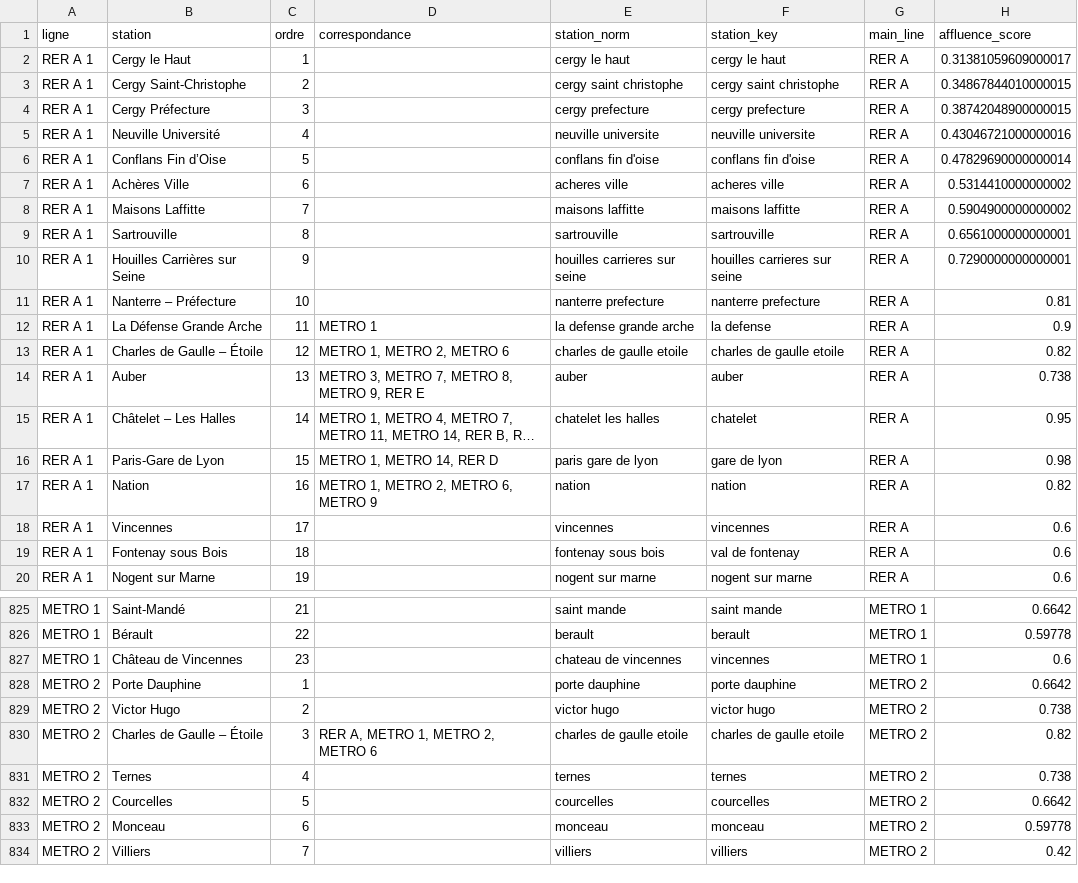
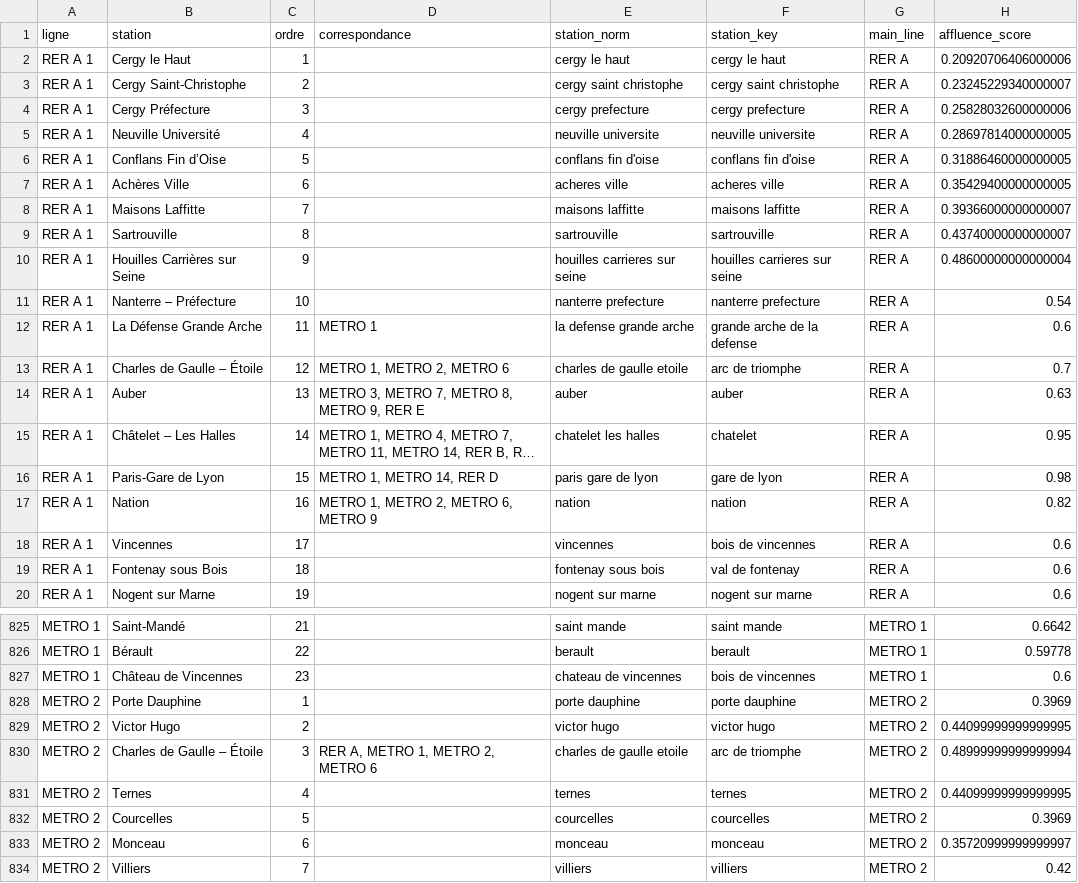
Before and after one commit to Adelllllllll/BLOB-IA, a CSV file: data/Stations_IDF_aligned_affluence.csv, drawn as a sheet; only a part is shown, gaps mark what is left out; long unchanged cells end in …; the diff covers the shown part only; the diff names each change by its address in the sheet, - before the commit and + after, or states it on an @@ line.

```diff
--- a/data/Stations_IDF_aligned_affluence.csv
+++ b/data/Stations_IDF_aligned_affluence.csv
-H2 (affluence_score): 0.31381059609000017
+H2 (affluence_score): 0.20920706406000006
-H3 (affluence_score): 0.34867844010000015
+H3 (affluence_score): 0.23245229340000007
-H4 (affluence_score): 0.38742048900000015
+H4 (affluence_score): 0.25828032600000006
-H5 (affluence_score): 0.43046721000000016
+H5 (affluence_score): 0.28697814000000005
-H6 (affluence_score): 0.47829690000000014
+H6 (affluence_score): 0.31886460000000005
-H7 (affluence_score): 0.5314410000000002
+H7 (affluence_score): 0.35429400000000005
-H8 (affluence_score): 0.5904900000000002
+H8 (affluence_score): 0.39366000000000007
-H9 (affluence_score): 0.6561000000000001
+H9 (affluence_score): 0.43740000000000007
-H10 (affluence_score): 0.7290000000000001
+H10 (affluence_score): 0.48600000000000004
-H11 (affluence_score): 0.81
+H11 (affluence_score): 0.54
-F12 (station_key): la defense
+F12 (station_key): grande arche de la defense
-H12 (affluence_score): 0.9
+H12 (affluence_score): 0.6
-F13 (station_key): charles de gaulle etoile
+F13 (station_key): arc de triomphe
-H13 (affluence_score): 0.82
+H13 (affluence_score): 0.7
-H14 (affluence_score): 0.738
+H14 (affluence_score): 0.63
-F18 (station_key): vincennes
+F18 (station_key): bois de vincennes
-F827 (station_key): vincennes
+F827 (station_key): bois de vincennes
-H828 (affluence_score): 0.6642
+H828 (affluence_score): 0.3969
-H829 (affluence_score): 0.738
+H829 (affluence_score): 0.44099999999999995
-F830 (station_key): charles de gaulle etoile
+F830 (station_key): arc de triomphe
-H830 (affluence_score): 0.82
+H830 (affluence_score): 0.48999999999999994
-H831 (affluence_score): 0.738
+H831 (affluence_score): 0.44099999999999995
-H832 (affluence_score): 0.6642
+H832 (affluence_score): 0.3969
-H833 (affluence_score): 0.59778
+H833 (affluence_score): 0.35720999999999997
```
Also changed, not shown: 126 edited cells elsewhere in this file, 2 other files.
